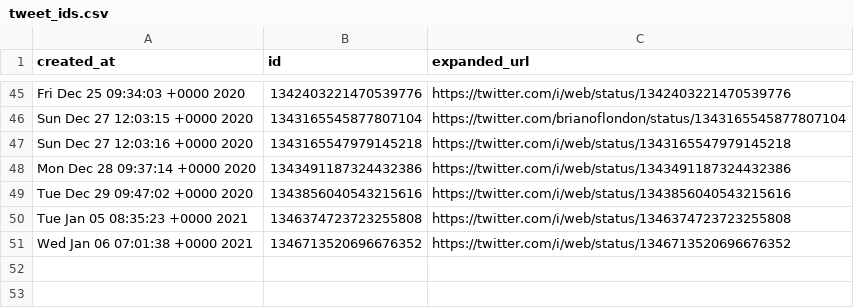
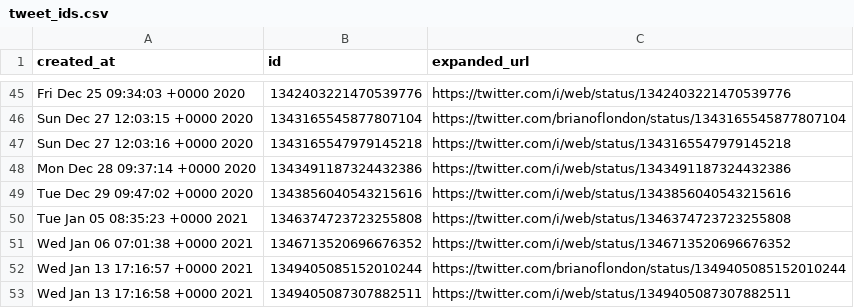
Before and after one commit to brianoflondon/kinneret, a CSV file: tweet_ids.csv, drawn as a sheet; only a part is shown, gaps mark what is left out; the diff names each change by its address in the sheet, - before the commit and + after, or states it on an @@ line.

```diff
--- a/tweet_ids.csv
+++ b/tweet_ids.csv
+row 52: Wed Jan 13 17:16:57 +0000 2021 | 1349405085152010244 | https://twitter.com/brianoflondon/status/1349405085152010244
+row 53: Wed Jan 13 17:16:58 +0000 2021 | 1349405087307882511 | https://twitter.com/i/web/status/1349405087307882511
```
Also changed, not shown: data/levels-pd.csv, 6 other files.
